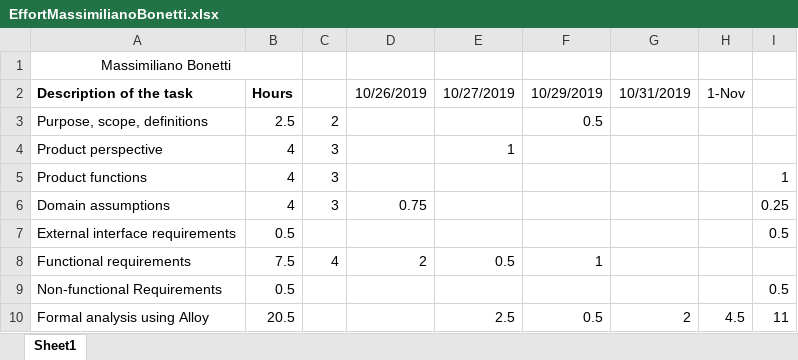
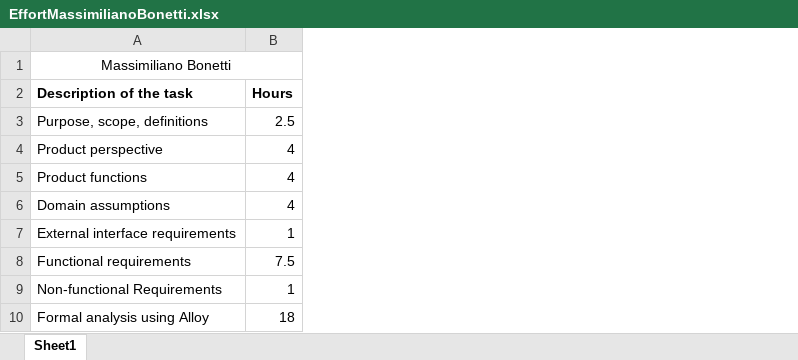
Before and after one commit to gianfi12/AbboAccordiBonetti, an Excel workbook: Effort/EffortMassimilianoBonetti.xlsx, sheet Sheet1, drawn as a sheet; values as stored, in another font and other column widths than the file's, no borders; the diff names each change by its address in the sheet, - before the commit and + after, or states it on an @@ line.

Commit message:
update effort of yesterday

```diff
--- a/Effort/EffortMassimilianoBonetti.xlsx (sheet Sheet1)
+++ b/Effort/EffortMassimilianoBonetti.xlsx (sheet Sheet1)
-column C, rows 3-8: 2 | 3 | 3 | 3 |  | 4
-column D (10/26/2019), rows 6-8: 0.75 |  | 2
-column E (10/27/2019), rows 4-10: 1 |  |  |  | 0.5 |  | 2.5
-column F (10/29/2019), rows 3-10: 0.5 |  |  |  |  | 1 |  | 0.5
-column G (10/31/2019), row 10: 2
-column H (1-Nov), row 10: 4.5
-column I, rows 5-10: 1 | 0.25 | 0.5 |  | 0.5 | 11
-B7 (Hours): 0.5
+B7 (Hours): 1
-B9 (Hours): 0.5
+B9 (Hours): 1
-B10 (Hours): 20.5
+B10 (Hours): 18
```
